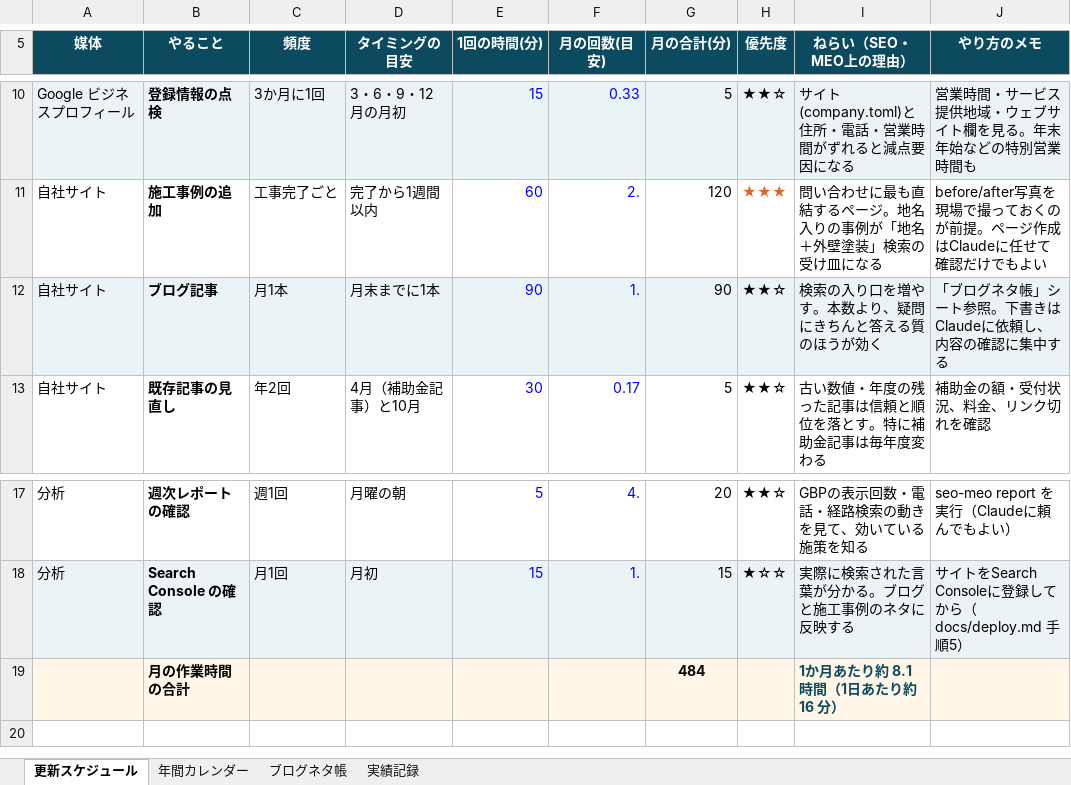
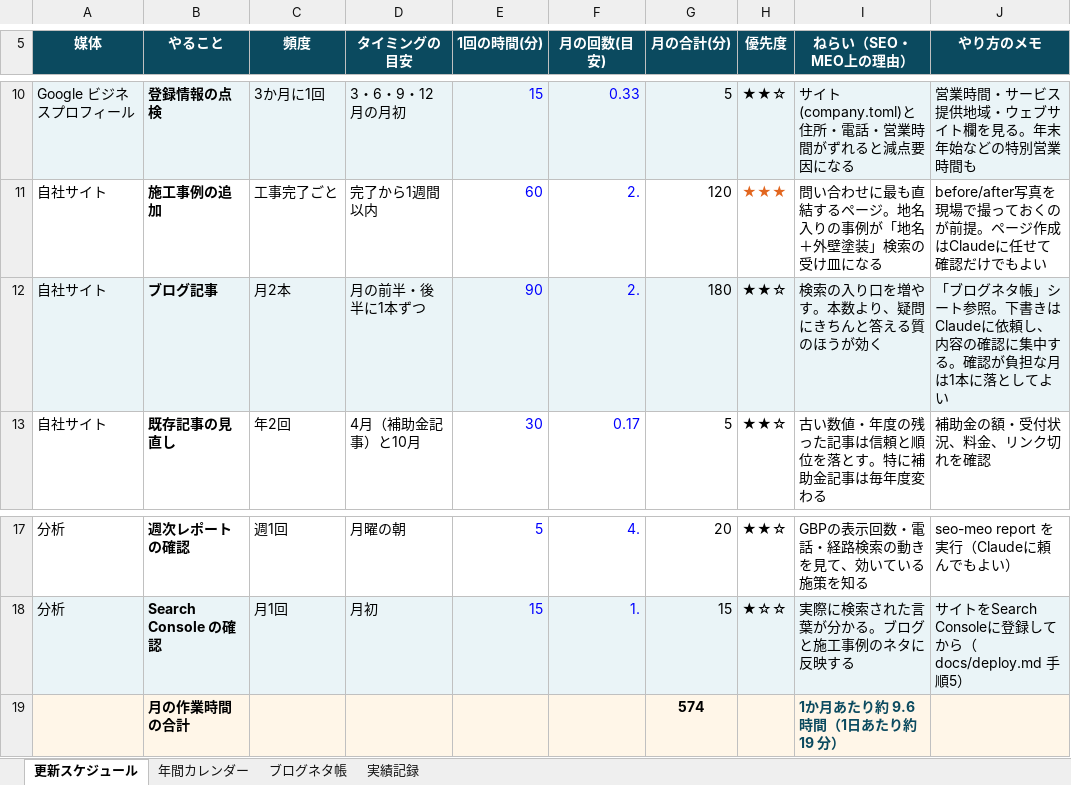
Before and after one commit to t1a2t2s3u/claude, an Excel workbook: docs/update-schedule.xlsx, sheet 更新スケジュール, drawn as a sheet; only a part is shown, gaps mark what is left out; values as stored, in another font and other column widths than the file's, no borders; the diff names each change by its address in the sheet, - before the commit and + after, or states it on an @@ line.

```diff
--- a/docs/update-schedule.xlsx (sheet 更新スケジュール)
+++ b/docs/update-schedule.xlsx (sheet 更新スケジュール)
-C12 (頻度): 月1本
+C12 (頻度): 月2本
-D12 (タイミングの目安): 月末までに1本
+D12 (タイミングの目安): 月の前半・後半に1本ずつ
-F12 (月の回数(目安)): 1.
+F12 (月の回数(目安)): 2.
-G12 (月の合計(分)): 90
+G12 (月の合計(分)): 180
-J12 (やり方のメモ): …集中する
+J12 (やり方のメモ): …集中する。確認が負担な月は1本に落としてよい
-G19 (月の合計(分)): 484
+G19 (月の合計(分)): 574
-I19 (ねらい（SEO・MEO上の理由）): 1か月あたり約 8.1 時間（1日あたり約 16 分）
+I19 (ねらい（SEO・MEO上の理由）): 1か月あたり約 9.6 時間（1日あたり約 19 分）
```
Also changed, not shown: sheet ブログネタ帳, 1 other file.
